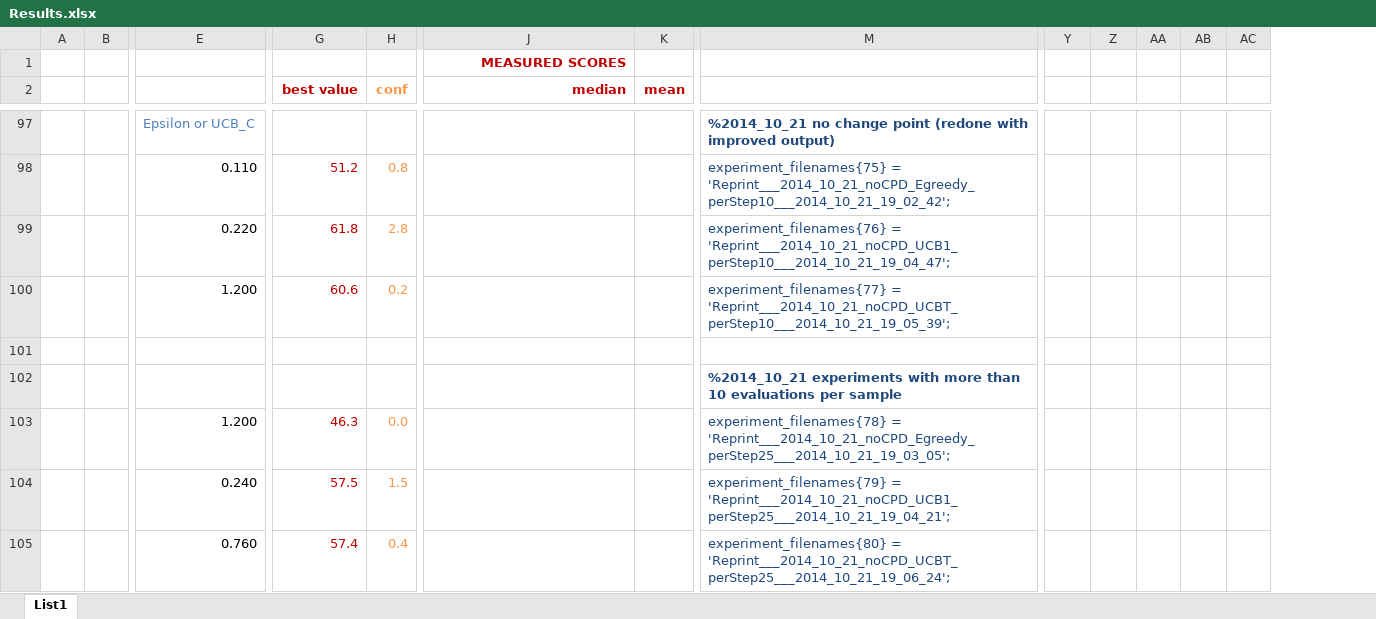
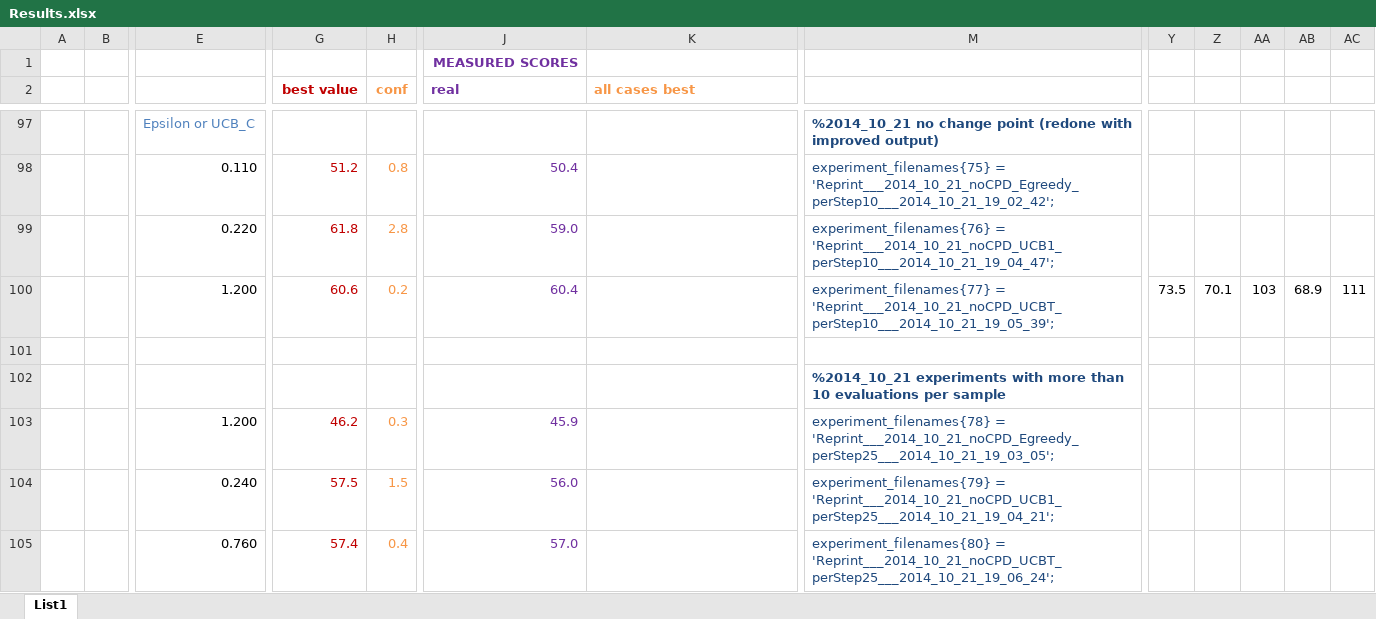
Before and after one commit to davors/Celtra-Jackpot, an Excel workbook: matlab_analysis/Results.xlsx, sheet List1, drawn as a sheet; only a part is shown, gaps mark what is left out; values as stored, in another font and other column widths than the file's, no borders; conditional formats not drawn; removed rows and columns are numbered as before the commit, all else as after; rows hold the shown columns only; the diff covers the shown part only; the diff names each change by its address in the sheet, - before the commit and + after, or states it on an @@ line.

```diff
--- a/matlab_analysis/Results.xlsx (sheet List1)
+++ b/matlab_analysis/Results.xlsx (sheet List1)
+column J (real), row 1: MEASURED SCORES; rows 98-99: 50.4 | 59.0; rows 103-105: 45.9 | 56.0 | 57.0
-column K (mean), empty
-K1 (all cases best): MEASURED SCORES
+K1 (all cases best): (empty)
-K2: median
+K2: all cases best
@@ K2 text colour: #C00000 → #F79646, alignment: right → left @@
-row 100:  |  | 1.200 | 60.6 | 0.2 |  |  | experiment_filenames{77} = 'Reprint___2014_10_21_noCPD_UCBT_perStep10___2014_10_21_19_05_39';
+row 100:  |  | 1.200 | 60.6 | 0.2 | 60.4 |  | experiment_filenames{77} = 'Reprint___2014_10_21_noCPD_UCBT_perStep10___2014_10_21_19_05_39'; | 73.5 | 70.1 | 103 | 68.9 | 111
-G103 (best value): 46.3
+G103 (best value): 46.2
-H103 (conf): 0.0
+H103 (conf): 0.3
```
Also changed, not shown: 2 added rows, 1 edited cell and cell formats elsewhere in this sheet, 17 other files.
